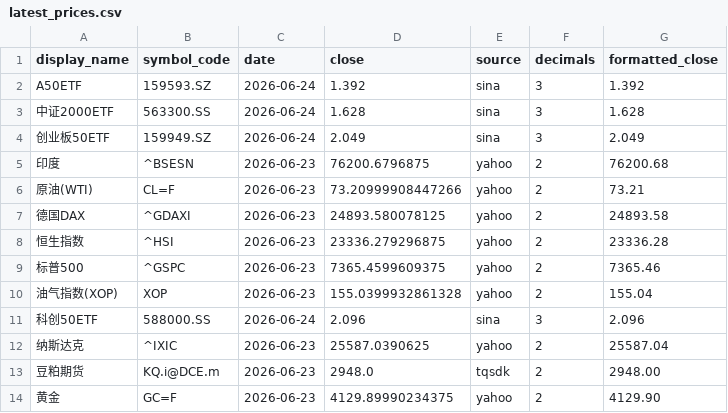
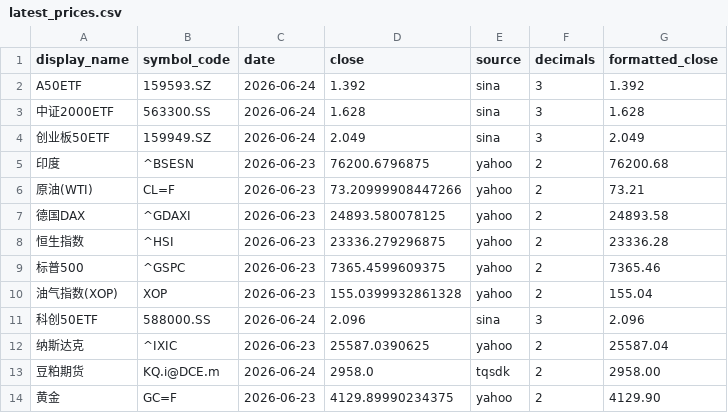
Before and after one commit to cc1024/market-data, a CSV file: data/latest_prices.csv, drawn as a sheet.

```diff
--- a/data/latest_prices.csv
+++ b/data/latest_prices.csv
@@ -12,3 +12,3 @@ A50ETF,159593.SZ,2026-06-24,1.392,sina,3,1.392
 纳斯达克,^IXIC,2026-06-23,25587.0390625,yahoo,2,25587.04
-豆粕期货,KQ.i@DCE.m,2026-06-23,2948.0,tqsdk,2,2948.00
+豆粕期货,KQ.i@DCE.m,2026-06-24,2958.0,tqsdk,2,2958.00
 黄金,GC=F,2026-06-23,4129.89990234375,yahoo,2,4129.90
```
Also changed, not shown: data/latest_prices_display.csv, data/statistics.csv, 5 other files.
